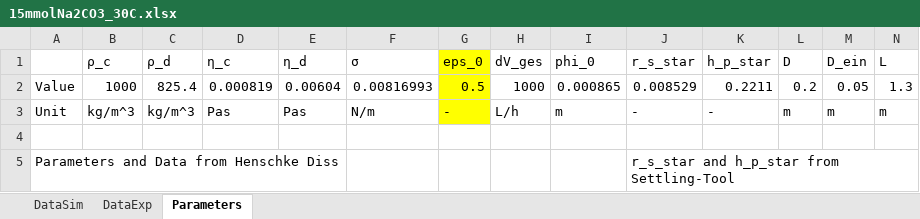
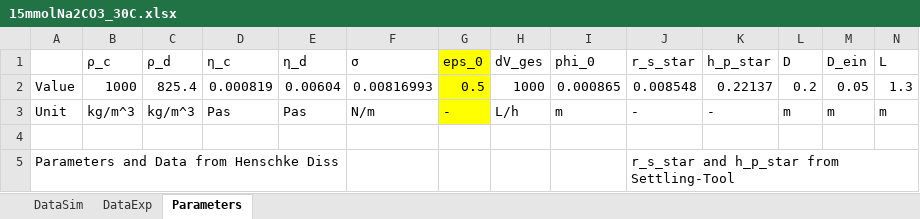
Before and after one commit to iagr98/MA-Model_1, an Excel workbook: Input/15mmolNa2CO3_30C.xlsx, sheet Parameters, drawn as a sheet; values as stored, in another font and other column widths than the file's, no borders; the diff names each change by its address in the sheet, - before the commit and + after, or states it on an @@ line.

```diff
--- a/Input/15mmolNa2CO3_30C.xlsx (sheet Parameters)
+++ b/Input/15mmolNa2CO3_30C.xlsx (sheet Parameters)
-J2 (r_s_star): 0.008529
+J2 (r_s_star): 0.008548
-K2 (h_p_star): 0.2211
+K2 (h_p_star): 0.22137
```
Also changed, not shown: Input/Paraffin_flut_20C.xlsx, Input/niba_V1.xlsx, 10 other files.
